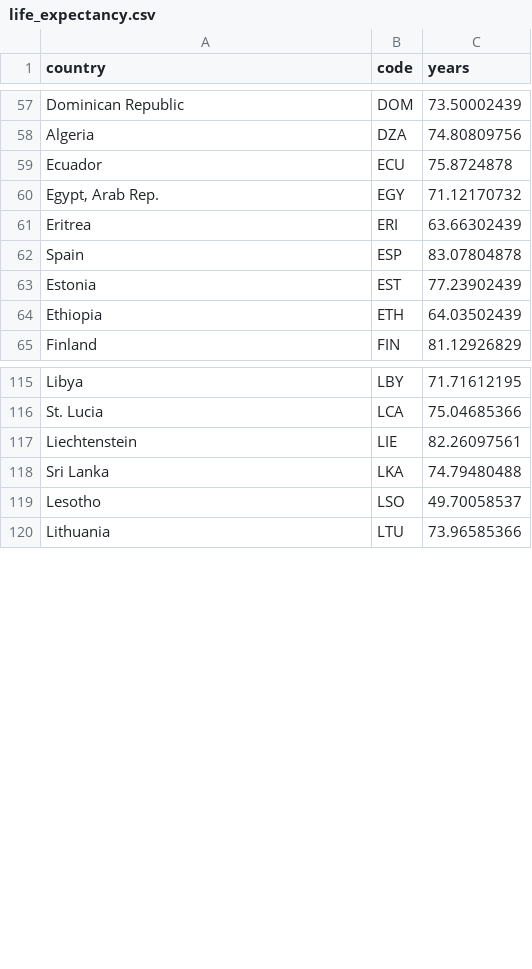
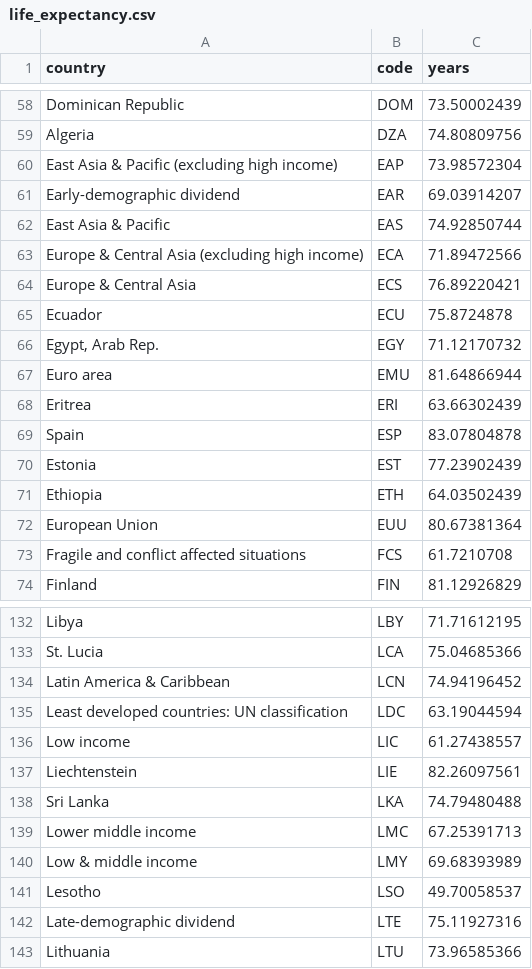
Before and after one commit to swipdraijer/DataProcessing, a CSV file: Homework/week-7/D3LinkedViews/life_expectancy.csv, drawn as a sheet; only a part is shown, gaps mark what is left out; the diff covers the shown part only.

Commit message:
homework

```diff
--- a/Homework/week-7/D3LinkedViews/life_expectancy.csv
+++ b/Homework/week-7/D3LinkedViews/life_expectancy.csv
@@ -58,4 +59,10 @@ Dominican Republic,DOM,73.50002439
 Algeria,DZA,74.80809756
+East Asia & Pacific (excluding high income),EAP,73.98572304
+Early-demographic dividend,EAR,69.03914207
+East Asia & Pacific,EAS,74.92850744
+Europe & Central Asia (excluding high income),ECA,71.89472566
+Europe & Central Asia,ECS,76.89220421
 Ecuador,ECU,75.8724878
 "Egypt, Arab Rep.",EGY,71.12170732
+Euro area,EMU,81.64866944
 Eritrea,ERI,63.66302439
@@ -64,2 +71,4 @@ Estonia,EST,77.23902439
 Ethiopia,ETH,64.03502439
+European Union,EUU,80.67381364
+Fragile and conflict affected situations,FCS,61.7210708
 Finland,FIN,81.12926829
@@ -116,5 +133,11 @@ Libya,LBY,71.71612195
 St. Lucia,LCA,75.04685366
+Latin America & Caribbean,LCN,74.94196452
+Least developed countries: UN classification,LDC,63.19044594
+Low income,LIC,61.27438557
 Liechtenstein,LIE,82.26097561
 Sri Lanka,LKA,74.79480488
+Lower middle income,LMC,67.25391713
+Low & middle income,LMY,69.68393989
 Lesotho,LSO,49.70058537
+Late-demographic dividend,LTE,75.11927316
 Lithuania,LTU,73.96585366
```
Also changed, not shown: 26 added rows and 1 edited cell elsewhere in this file, 30 other files.
